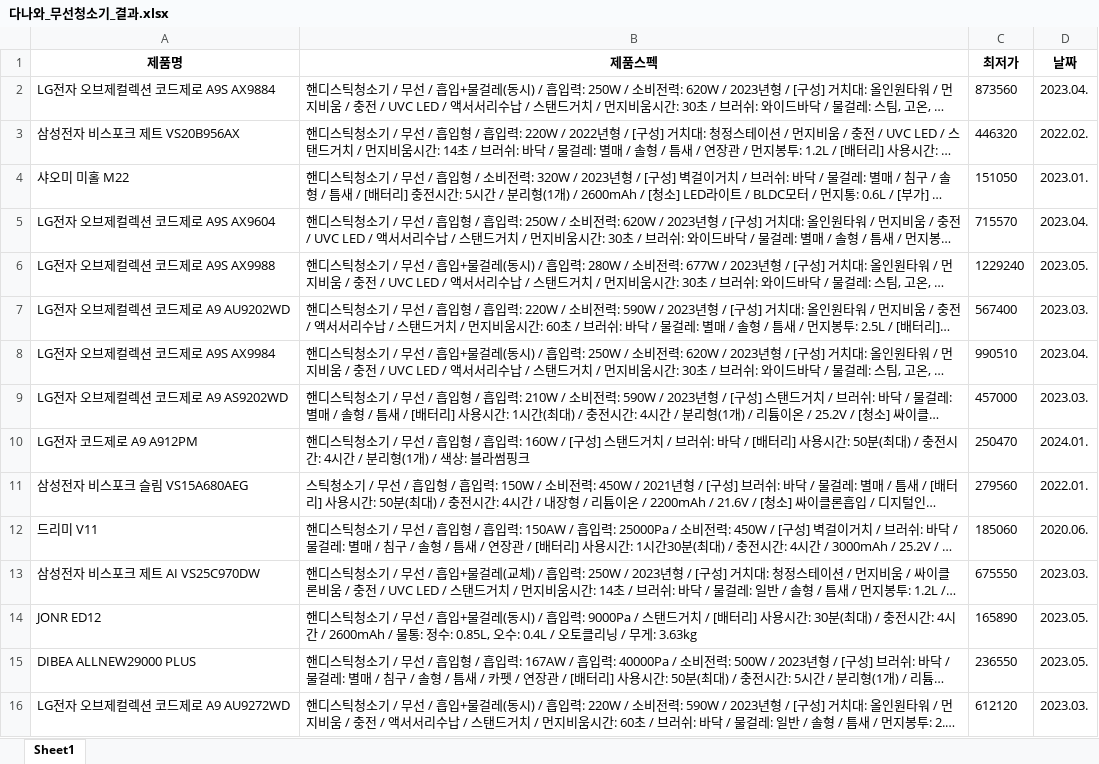
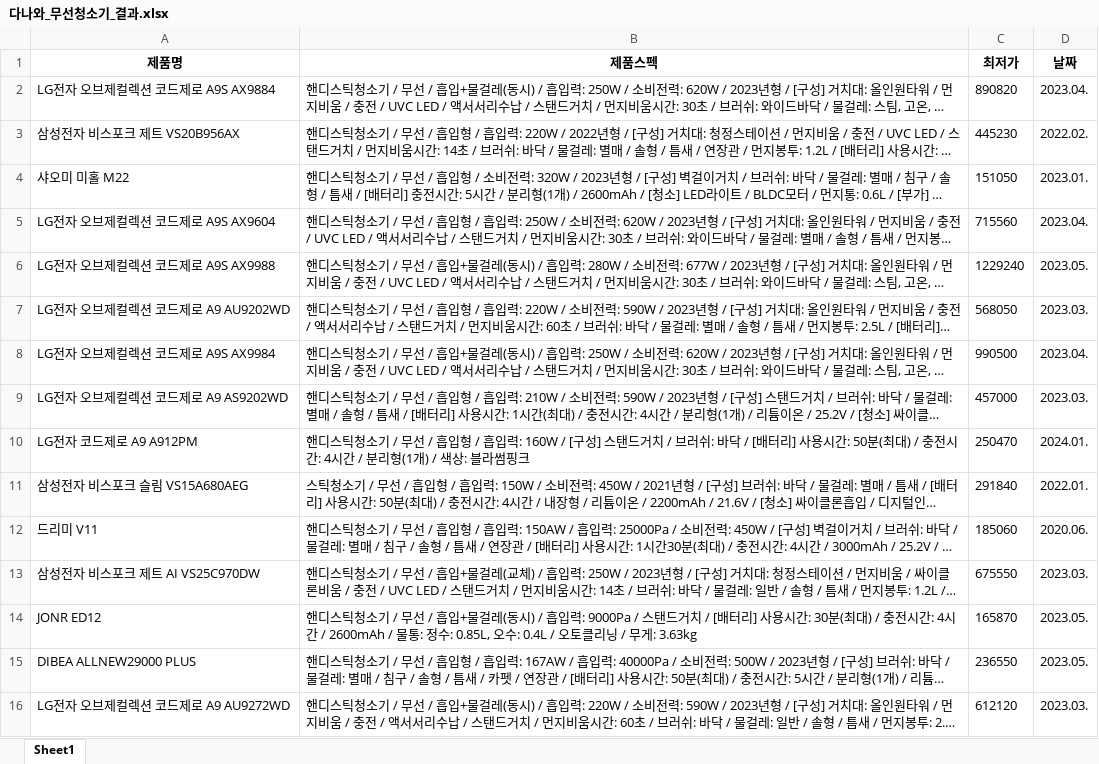
Before and after one commit to simwh123/bigdata-analysis-2024, an Excel workbook: day08/data/다나와_무선청소기_결과.xlsx, sheet Sheet1, drawn as a sheet; only a part is shown; long unchanged cells end in …; values as stored, in another font and other column widths than the file's, no borders; the diff covers the shown part only; the diff names each change by its address in the sheet, - before the commit and + after, or states it on an @@ line.

```diff
--- a/day08/data/다나와_무선청소기_결과.xlsx (sheet Sheet1)
+++ b/day08/data/다나와_무선청소기_결과.xlsx (sheet Sheet1)
-C2 (최저가): 873560
+C2 (최저가): 890820
-C3 (최저가): 446320
+C3 (최저가): 445230
-C5 (최저가): 715570
+C5 (최저가): 715560
-C7 (최저가): 567400
+C7 (최저가): 568050
-C8 (최저가): 990510
+C8 (최저가): 990500
-C11 (최저가): 279560
+C11 (최저가): 291840
-C14 (최저가): 165890
+C14 (최저가): 165870
```
Also changed, not shown: 1 added row, 1 removed row, 12 moved rows and 200 edited cells elsewhere in this sheet, 7 other files.
